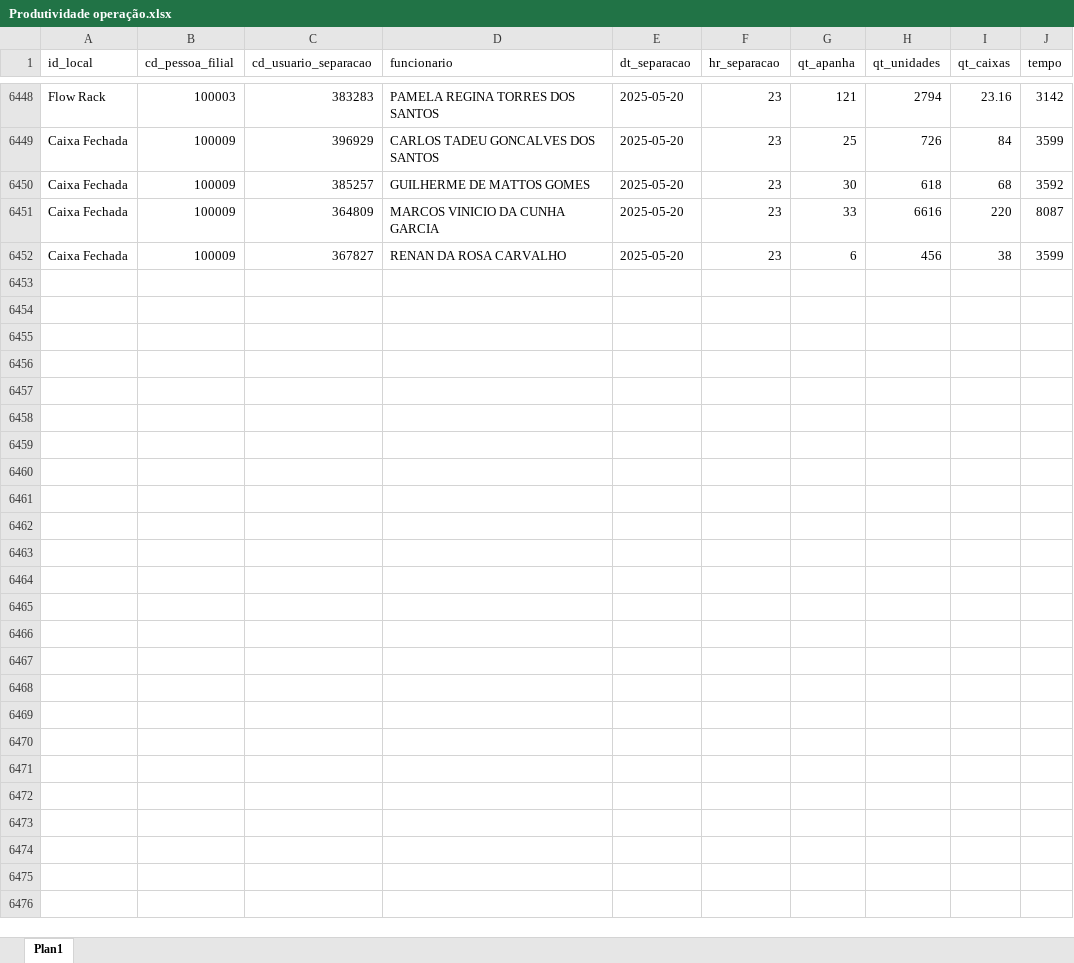
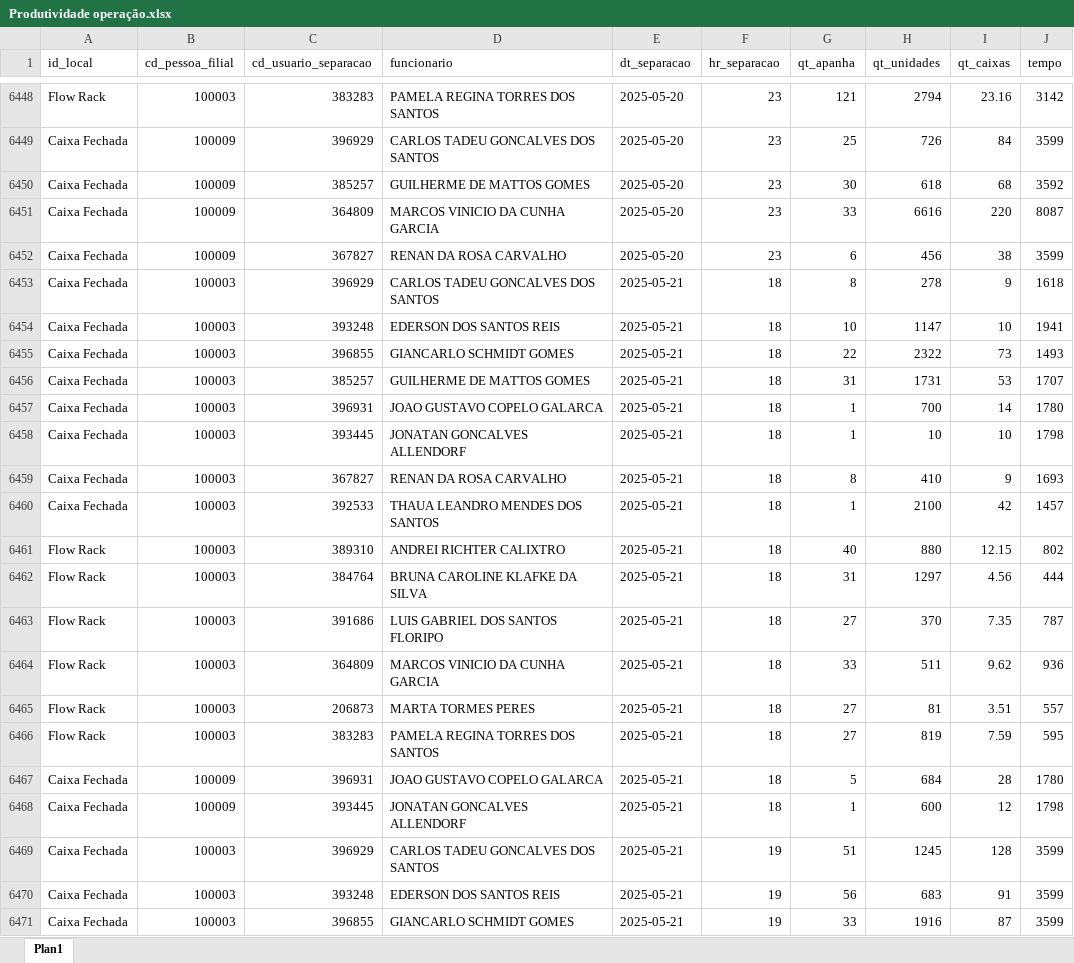
Before and after one commit to Mainardi-ads/producao-cch, an Excel workbook: Produtividade operação.xlsx, sheet Plan1, drawn as a sheet; only a part is shown, gaps mark what is left out; values as stored, in another font and other column widths than the file's, no borders; the diff covers the shown part only; the diff names each change by its address in the sheet, - before the commit and + after, or states it on an @@ line.

Commit message:
Atualização da base de dados 22/05

```diff
--- a/Produtividade operação.xlsx (sheet Plan1)
+++ b/Produtividade operação.xlsx (sheet Plan1)
+row 6453: Caixa Fechada | 100003 | 396929 | CARLOS TADEU GONCALVES DOS SANTOS | 2025-05-21 | 18 | 8 | 278 | 9 | 1618
+row 6454: Caixa Fechada | 100003 | 393248 | EDERSON DOS SANTOS REIS | 2025-05-21 | 18 | 10 | 1147 | 10 | 1941
+row 6455: Caixa Fechada | 100003 | 396855 | GIANCARLO SCHMIDT GOMES | 2025-05-21 | 18 | 22 | 2322 | 73 | 1493
+row 6456: Caixa Fechada | 100003 | 385257 | GUILHERME DE MATTOS GOMES | 2025-05-21 | 18 | 31 | 1731 | 53 | 1707
+row 6457: Caixa Fechada | 100003 | 396931 | JOAO GUSTAVO COPELO GALARCA | 2025-05-21 | 18 | 1 | 700 | 14 | 1780
+row 6458: Caixa Fechada | 100003 | 393445 | JONATAN GONCALVES ALLENDORF | 2025-05-21 | 18 | 1 | 10 | 10 | 1798
+row 6459: Caixa Fechada | 100003 | 367827 | RENAN DA ROSA CARVALHO | 2025-05-21 | 18 | 8 | 410 | 9 | 1693
+row 6460: Caixa Fechada | 100003 | 392533 | THAUA LEANDRO MENDES DOS SANTOS | 2025-05-21 | 18 | 1 | 2100 | 42 | 1457
+row 6461: Flow Rack | 100003 | 389310 | ANDREI RICHTER CALIXTRO | 2025-05-21 | 18 | 40 | 880 | 12.15 | 802
+row 6462: Flow Rack | 100003 | 384764 | BRUNA CAROLINE KLAFKE DA SILVA | 2025-05-21 | 18 | 31 | 1297 | 4.56 | 444
+row 6463: Flow Rack | 100003 | 391686 | LUIS GABRIEL DOS SANTOS FLORIPO | 2025-05-21 | 18 | 27 | 370 | 7.35 | 787
+row 6464: Flow Rack | 100003 | 364809 | MARCOS VINICIO DA CUNHA GARCIA | 2025-05-21 | 18 | 33 | 511 | 9.62 | 936
+row 6465: Flow Rack | 100003 | 206873 | MARTA TORMES PERES | 2025-05-21 | 18 | 27 | 81 | 3.51 | 557
+row 6466: Flow Rack | 100003 | 383283 | PAMELA REGINA TORRES DOS SANTOS | 2025-05-21 | 18 | 27 | 819 | 7.59 | 595
+row 6467: Caixa Fechada | 100009 | 396931 | JOAO GUSTAVO COPELO GALARCA | 2025-05-21 | 18 | 5 | 684 | 28 | 1780
+row 6468: Caixa Fechada | 100009 | 393445 | JONATAN GONCALVES ALLENDORF | 2025-05-21 | 18 | 1 | 600 | 12 | 1798
+row 6469: Caixa Fechada | 100003 | 396929 | CARLOS TADEU GONCALVES DOS SANTOS | 2025-05-21 | 19 | 51 | 1245 | 128 | 3599
+row 6470: Caixa Fechada | 100003 | 393248 | EDERSON DOS SANTOS REIS | 2025-05-21 | 19 | 56 | 683 | 91 | 3599
+row 6471: Caixa Fechada | 100003 | 396855 | GIANCARLO SCHMIDT GOMES | 2025-05-21 | 19 | 33 | 1916 | 87 | 3599
```
Also changed, not shown: 125 added rows and 53 moved rows elsewhere in this sheet.
